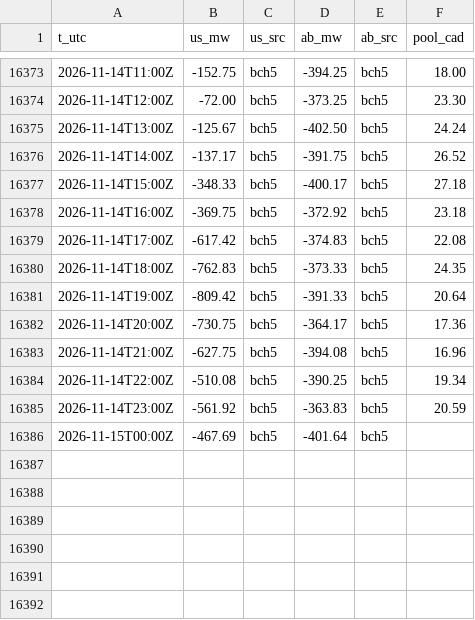
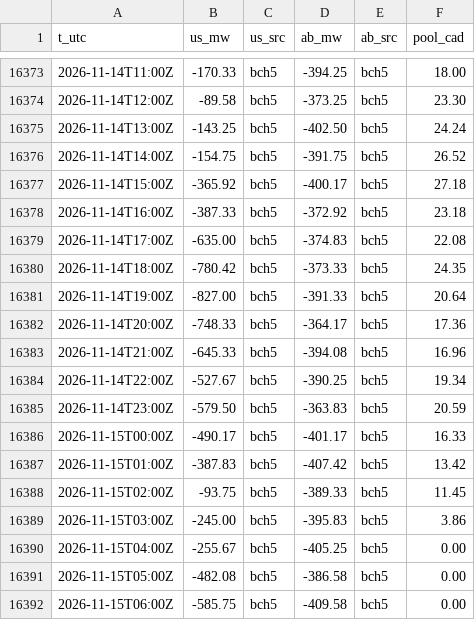
Before and after one commit to warrenboyle/bc-powerflow, a CSV file: docs/hourly.csv, drawn as a sheet; only a part is shown, gaps mark what is left out; the diff covers the shown part only.

```diff
--- a/docs/hourly.csv
+++ b/docs/hourly.csv
@@ -16373,14 +16373,20 @@ t_utc,us_mw,us_src,ab_mw,ab_src,pool_cad
-2026-11-14T11:00Z,-152.75,bch5,-394.25,bch5,18.00
-2026-11-14T12:00Z,-72.00,bch5,-373.25,bch5,23.30
-2026-11-14T13:00Z,-125.67,bch5,-402.50,bch5,24.24
-2026-11-14T14:00Z,-137.17,bch5,-391.75,bch5,26.52
-2026-11-14T15:00Z,-348.33,bch5,-400.17,bch5,27.18
-2026-11-14T16:00Z,-369.75,bch5,-372.92,bch5,23.18
-2026-11-14T17:00Z,-617.42,bch5,-374.83,bch5,22.08
-2026-11-14T18:00Z,-762.83,bch5,-373.33,bch5,24.35
-2026-11-14T19:00Z,-809.42,bch5,-391.33,bch5,20.64
-2026-11-14T20:00Z,-730.75,bch5,-364.17,bch5,17.36
-2026-11-14T21:00Z,-627.75,bch5,-394.08,bch5,16.96
-2026-11-14T22:00Z,-510.08,bch5,-390.25,bch5,19.34
-2026-11-14T23:00Z,-561.92,bch5,-363.83,bch5,20.59
-2026-11-15T00:00Z,-467.69,bch5,-401.64,bch5,
+2026-11-14T11:00Z,-170.33,bch5,-394.25,bch5,18.00
+2026-11-14T12:00Z,-89.58,bch5,-373.25,bch5,23.30
+2026-11-14T13:00Z,-143.25,bch5,-402.50,bch5,24.24
+2026-11-14T14:00Z,-154.75,bch5,-391.75,bch5,26.52
+2026-11-14T15:00Z,-365.92,bch5,-400.17,bch5,27.18
+2026-11-14T16:00Z,-387.33,bch5,-372.92,bch5,23.18
+2026-11-14T17:00Z,-635.00,bch5,-374.83,bch5,22.08
+2026-11-14T18:00Z,-780.42,bch5,-373.33,bch5,24.35
+2026-11-14T19:00Z,-827.00,bch5,-391.33,bch5,20.64
+2026-11-14T20:00Z,-748.33,bch5,-364.17,bch5,17.36
+2026-11-14T21:00Z,-645.33,bch5,-394.08,bch5,16.96
+2026-11-14T22:00Z,-527.67,bch5,-390.25,bch5,19.34
+2026-11-14T23:00Z,-579.50,bch5,-363.83,bch5,20.59
+2026-11-15T00:00Z,-490.17,bch5,-401.17,bch5,16.33
+2026-11-15T01:00Z,-387.83,bch5,-407.42,bch5,13.42
+2026-11-15T02:00Z,-93.75,bch5,-389.33,bch5,11.45
+2026-11-15T03:00Z,-245.00,bch5,-395.83,bch5,3.86
+2026-11-15T04:00Z,-255.67,bch5,-405.25,bch5,0.00
+2026-11-15T05:00Z,-482.08,bch5,-386.58,bch5,0.00
+2026-11-15T06:00Z,-585.75,bch5,-409.58,bch5,0.00
```
Also changed, not shown: 27 edited cells elsewhere in this file, docs/source_compare.csv, 2 other files.
